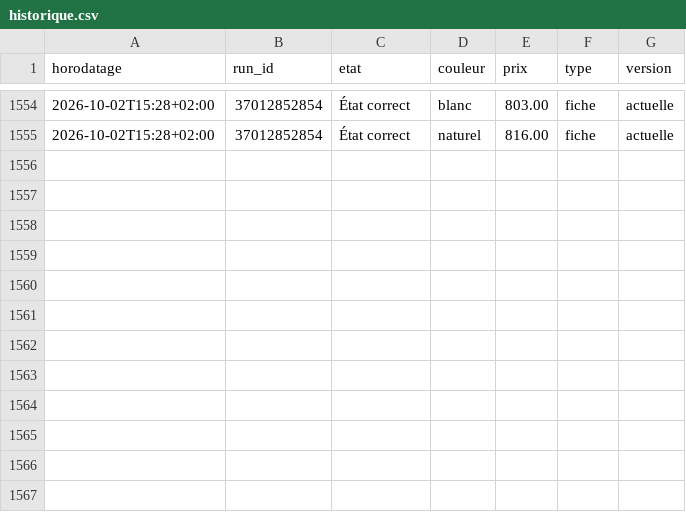
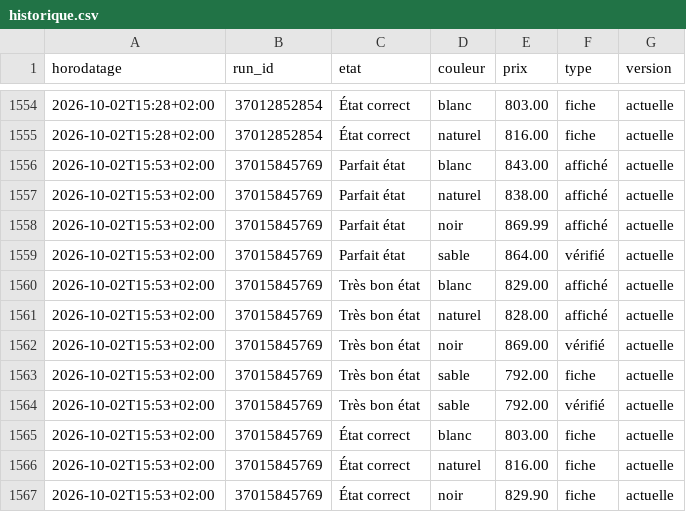
Before and after one commit to al37hajj/veille-backmarket, a CSV file: historique.csv, drawn as a sheet; only a part is shown, gaps mark what is left out.

```diff
--- a/historique.csv
+++ b/historique.csv
@@ -1555 +1555,13 @@ horodatage,run_id,etat,couleur,prix,type,version
 2026-10-02T15:28+02:00,37012852854,État correct,naturel,816.00,fiche,actuelle
+2026-10-02T15:53+02:00,37015845769,Parfait état,blanc,843.00,affiché,actuelle
+2026-10-02T15:53+02:00,37015845769,Parfait état,naturel,838.00,affiché,actuelle
+2026-10-02T15:53+02:00,37015845769,Parfait état,noir,869.99,affiché,actuelle
+2026-10-02T15:53+02:00,37015845769,Parfait état,sable,864.00,vérifié,actuelle
+2026-10-02T15:53+02:00,37015845769,Très bon état,blanc,829.00,affiché,actuelle
+2026-10-02T15:53+02:00,37015845769,Très bon état,naturel,828.00,affiché,actuelle
+2026-10-02T15:53+02:00,37015845769,Très bon état,noir,869.00,vérifié,actuelle
+2026-10-02T15:53+02:00,37015845769,Très bon état,sable,792.00,fiche,actuelle
+2026-10-02T15:53+02:00,37015845769,Très bon état,sable,792.00,vérifié,actuelle
+2026-10-02T15:53+02:00,37015845769,État correct,blanc,803.00,fiche,actuelle
+2026-10-02T15:53+02:00,37015845769,État correct,naturel,816.00,fiche,actuelle
+2026-10-02T15:53+02:00,37015845769,État correct,noir,829.90,fiche,actuelle
```
